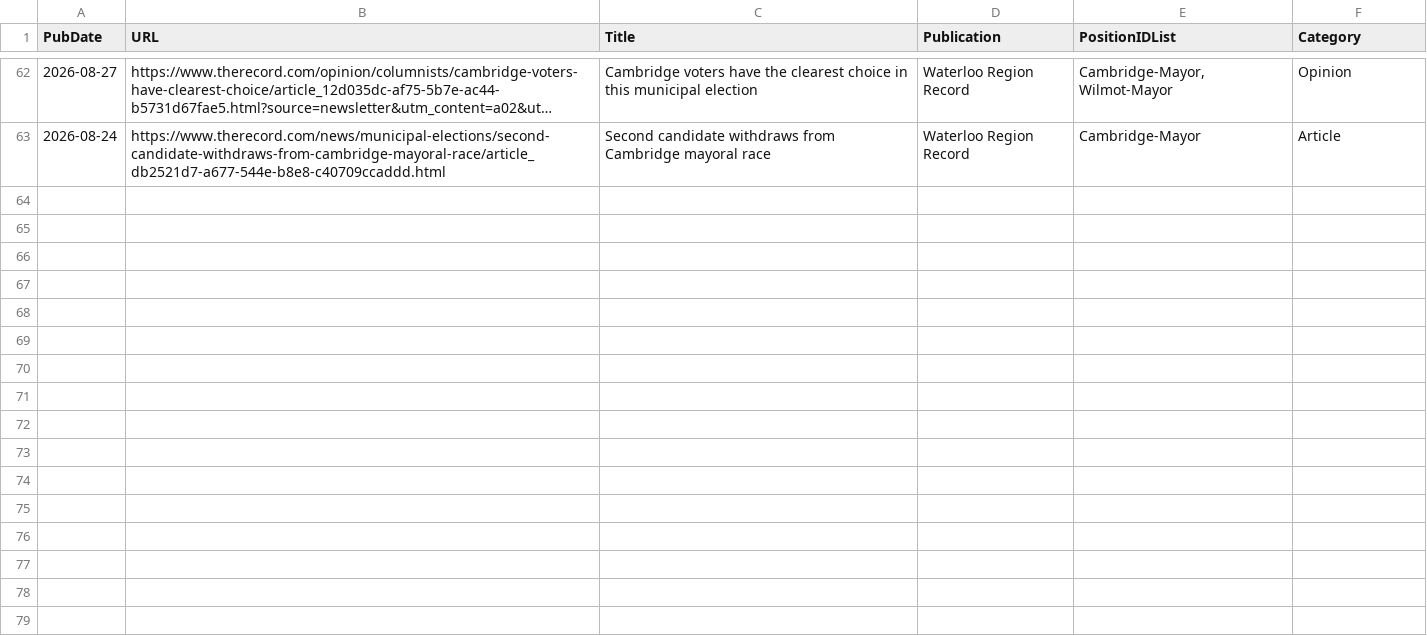
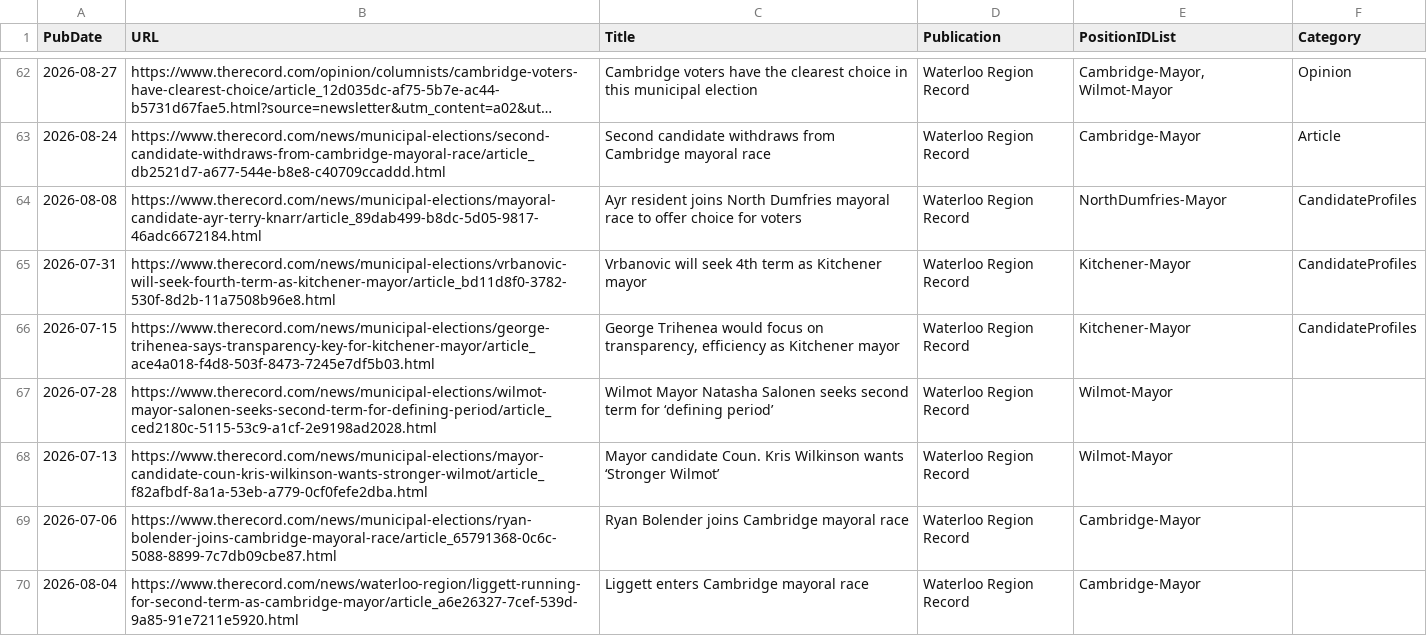
Before and after one commit to CivicTechWR/WRVotesPlaceholder, a CSV file: docs/_data/sync/media.csv, drawn as a sheet; only a part is shown, gaps mark what is left out; long unchanged cells end in …; the diff names each change by its address in the sheet, - before the commit and + after, or states it on an @@ line.

Commit message:
Auto-commit: updated media.csv from Google Docs

```diff
--- a/docs/_data/sync/media.csv
+++ b/docs/_data/sync/media.csv
+row 64: 2026-08-08 | https://www.therecord.com/news/municipal-elections/mayoral-candidate-ayr-terry-knarr/article_89dab499-b8dc-5d05-9817-46adc6672184.html | Ayr resident joins North Dumfries mayoral race to offer choice for voters | Waterloo Region Record | NorthDumfries-Mayor | CandidateProfiles
+row 65: 2026-07-31 | https://www.therecord.com/news/municipal-elections/vrbanovic-will-seek-fourth-term-as-kitchener-mayor/article_bd11d8f0-3782-530f-8d2b-11a7508b96e8.html | Vrbanovic will seek 4th term as Kitchener mayor | Waterloo Region Record | Kitchener-Mayor | CandidateProfiles
+row 66: 2026-07-15 | https://www.therecord.com/news/municipal-elections/george-trihenea-says-transparency-key-for-kitchener-mayor/article_ace4a018-f4d8-503f-8473-7245e7df5b03.html | George Trihenea would focus on transparency, efficiency as Kitchener mayor | Waterloo Region Record | Kitchener-Mayor | CandidateProfiles
+row 67: 2026-07-28 | https://www.therecord.com/news/municipal-elections/wilmot-mayor-salonen-seeks-second-term-for-defining-period/article_ced2180c-5115-53c9-a1cf-2e9198ad2028.html | Wilmot Mayor Natasha Salonen seeks second term for ‘defining period’ | Waterloo Region Record | Wilmot-Mayor
+row 68: 2026-07-13 | https://www.therecord.com/news/municipal-elections/mayor-candidate-coun-kris-wilkinson-wants-stronger-wilmot/article_f82afbdf-8a1a-53eb-a779-0cf0fefe2dba.html | Mayor candidate Coun. Kris Wilkinson wants ‘Stronger Wilmot’ | Waterloo Region Record | Wilmot-Mayor
+row 69: 2026-07-06 | https://www.therecord.com/news/municipal-elections/ryan-bolender-joins-cambridge-mayoral-race/article_65791368-0c6c-5088-8899-7c7db09cbe87.html | Ryan Bolender joins Cambridge mayoral race | Waterloo Region Record | Cambridge-Mayor
+row 70: 2026-08-04 | https://www.therecord.com/news/waterloo-region/liggett-running-for-second-term-as-cambridge-mayor/article_a6e26327-7cef-539d-9a85-91e7211e5920.html | Liggett enters Cambridge mayoral race | Waterloo Region Record | Cambridge-Mayor
```
